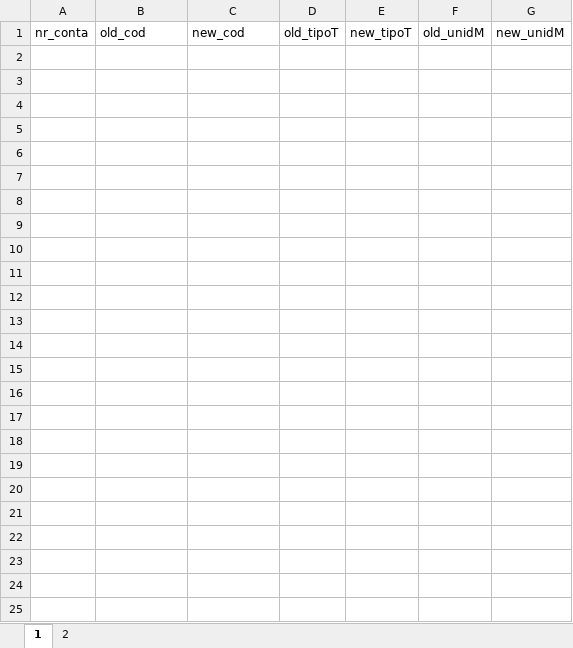
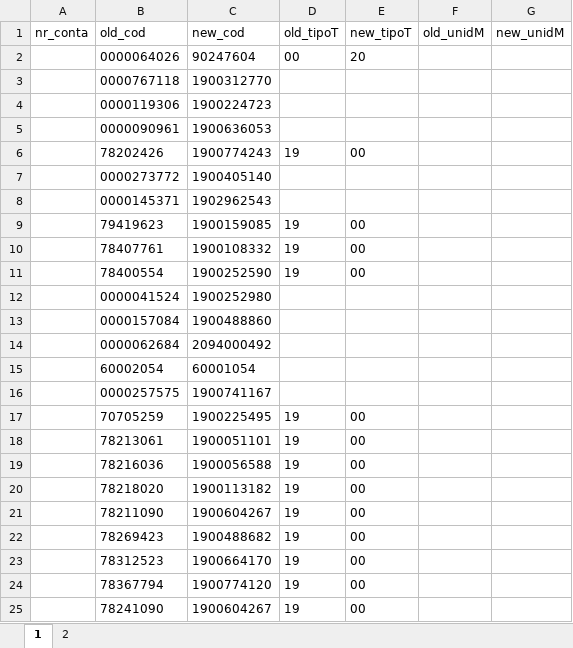
Before and after one commit to elias-ap/AlteradorDeGuiasTISS, an Excel workbook: sources/PLANILHA_ALTERA_DESPESA.xlsx, sheet 1, drawn as a sheet; values as stored, in another font and other column widths than the file's, no borders; table styles not drawn; the diff names each change by its address in the sheet, - before the commit and + after, or states it on an @@ line.

```diff
--- a/sources/PLANILHA_ALTERA_DESPESA.xlsx (sheet 1)
+++ b/sources/PLANILHA_ALTERA_DESPESA.xlsx (sheet 1)
+row 2:  | 0000064026 | 90247604 | 00 | 20
+row 3:  | 0000767118 | 1900312770
+row 4:  | 0000119306 | 1900224723
+row 5:  | 0000090961 | 1900636053
+row 6:  | 78202426 | 1900774243 | 19 | 00
+row 7:  | 0000273772 | 1900405140
+row 8:  | 0000145371 | 1902962543
+row 9:  | 79419623 | 1900159085 | 19 | 00
+row 10:  | 78407761 | 1900108332 | 19 | 00
+row 11:  | 78400554 | 1900252590 | 19 | 00
+row 12:  | 0000041524 | 1900252980
+row 13:  | 0000157084 | 1900488860
+row 14:  | 0000062684 | 2094000492
+row 15:  | 60002054 | 60001054
+row 16:  | 0000257575 | 1900741167
+row 17:  | 70705259 | 1900225495 | 19 | 00
+row 18:  | 78213061 | 1900051101 | 19 | 00
+row 19:  | 78216036 | 1900056588 | 19 | 00
+row 20:  | 78218020 | 1900113182 | 19 | 00
+row 21:  | 78211090 | 1900604267 | 19 | 00
+row 22:  | 78269423 | 1900488682 | 19 | 00
+row 23:  | 78312523 | 1900664170 | 19 | 00
+row 24:  | 78367794 | 1900774120 | 19 | 00
+row 25:  | 78241090 | 1900604267 | 19 | 00
```
Also changed, not shown: sheet 2, 1 other file.
